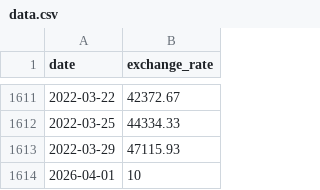
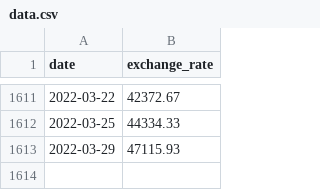
Before and after one commit to ppuivif/42_COMMON_CORE, a CSV file: 14-CPP/CPP09/ex00/data.csv, drawn as a sheet; only a part is shown, gaps mark what is left out; the diff names each change by its address in the sheet, - before the commit and + after, or states it on an @@ line.

```diff
--- a/14-CPP/CPP09/ex00/data.csv
+++ b/14-CPP/CPP09/ex00/data.csv
-row 1614: 2026-04-01 | 10
```
Also changed, not shown: 7 other files.
